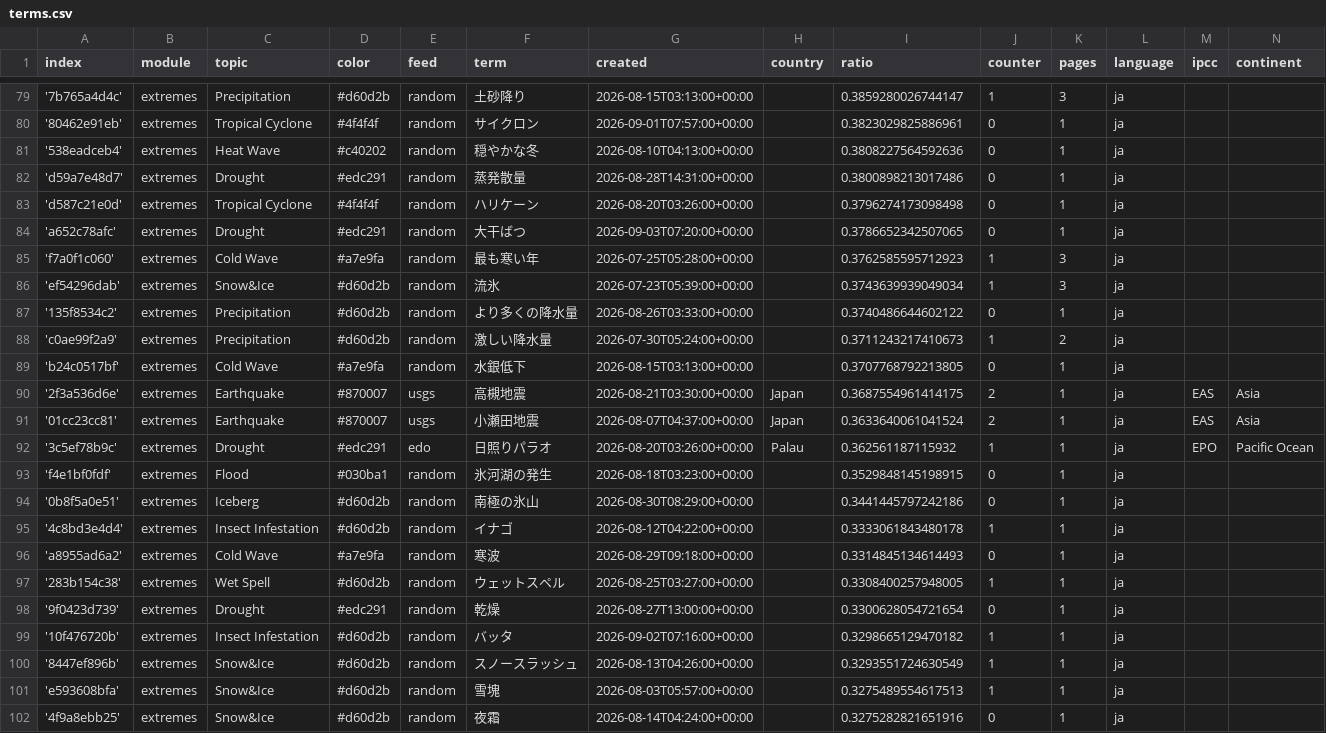
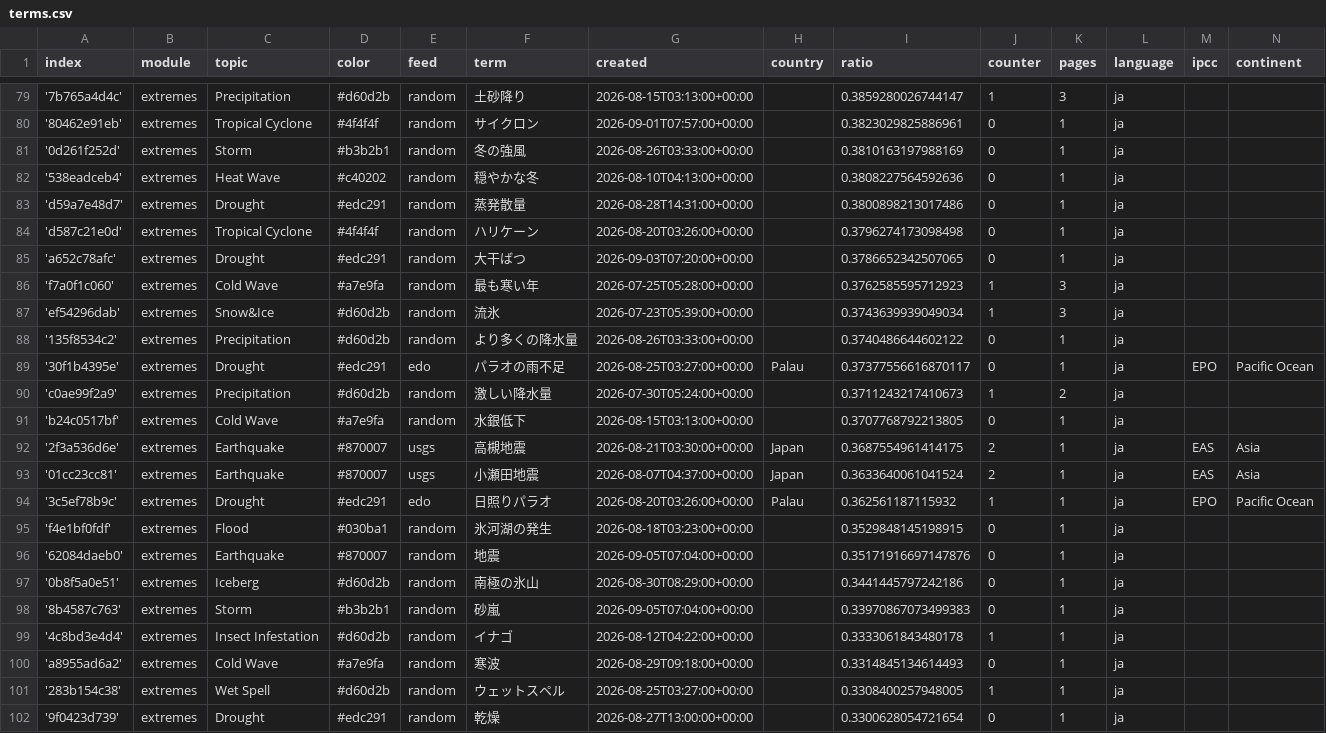
Before and after one commit to annajungfleischnews/japaneseExtremes, a CSV file: terms.csv, drawn as a sheet; only a part is shown, gaps mark what is left out; the shorter side is filled out with more unchanged rows.

Commit message:
Commit from GitHub Actions (import:0.0)

```diff
--- a/terms.csv
+++ b/terms.csv
@@ -80,2 +80,3 @@ index,module,topic,color,feed,term,created,country,ratio,counter,pages,language,
 '80462e91eb',extremes,Tropical Cyclone,#4f4f4f,random,サイクロン,2026-09-01T07:57:00+00:00,,0.3823029825886961,0,1,ja,,
+'0d261f252d',extremes,Storm,#b3b2b1,random,冬の強風,2026-08-26T03:33:00+00:00,,0.3810163197988169,0,1,ja,,
 '538eadceb4',extremes,Heat Wave,#c40202,random,穏やかな冬,2026-08-10T04:13:00+00:00,,0.3808227564592636,0,1,ja,,
@@ -87,2 +88,3 @@ index,module,topic,color,feed,term,created,country,ratio,counter,pages,language,
 '135f8534c2',extremes,Precipitation,#d60d2b,random,より多くの降水量,2026-08-26T03:33:00+00:00,,0.3740486644602122,0,1,ja,,
+'30f1b4395e',extremes,Drought,#edc291,edo,パラオの雨不足,2026-08-25T03:27:00+00:00,Palau,0.37377556616870117,0,1,ja,EPO,Pacific Ocean
 'c0ae99f2a9',extremes,Precipitation,#d60d2b,random,激しい降水量,2026-07-30T05:24:00+00:00,,0.3711243217410673,1,2,ja,,
@@ -93,3 +95,5 @@ index,module,topic,color,feed,term,created,country,ratio,counter,pages,language,
 'f4e1bf0fdf',extremes,Flood,#030ba1,random,氷河湖の発生,2026-08-18T03:23:00+00:00,,0.3529848145198915,0,1,ja,,
+'62084daeb0',extremes,Earthquake,#870007,random,地震,2026-09-05T07:04:00+00:00,,0.35171916697147876,0,1,ja,,
 '0b8f5a0e51',extremes,Iceberg,#d60d2b,random,南極の氷山,2026-08-30T08:29:00+00:00,,0.3441445797242186,0,1,ja,,
+'8b4587c763',extremes,Storm,#b3b2b1,random,砂嵐,2026-09-05T07:04:00+00:00,,0.33970867073499383,0,1,ja,,
 '4c8bd3e4d4',extremes,Insect Infestation,#d60d2b,random,イナゴ,2026-08-12T04:22:00+00:00,,0.3333061843480178,1,1,ja,,
```
